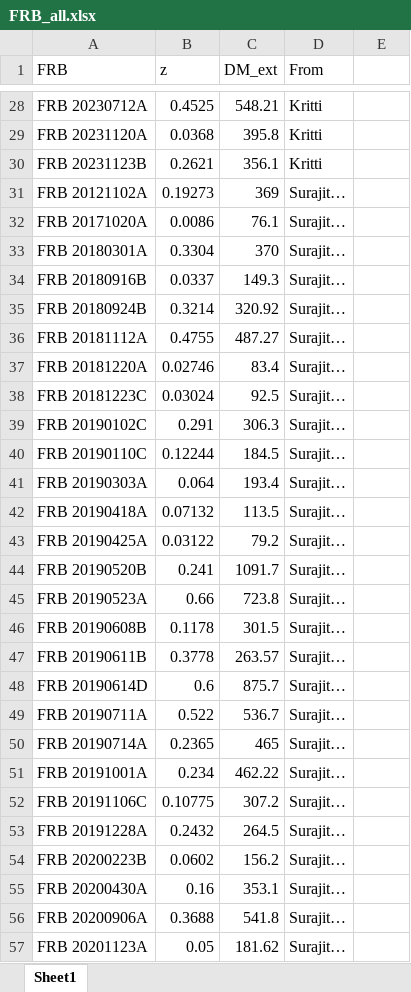
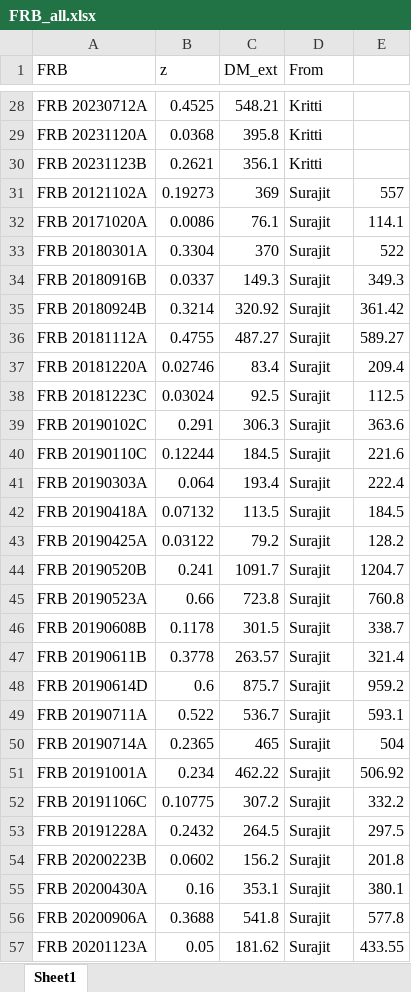
Before and after one commit to MariosNT/FRB_GW_association_cosmo, an Excel workbook: Data/FRB_all.xlsx, sheet Sheet1, drawn as a sheet; only a part is shown, gaps mark what is left out; values as stored, in another font and other column widths than the file's, no borders; the diff covers the shown part only; the diff names each change by its address in the sheet, - before the commit and + after, or states it on an @@ line.

```diff
--- a/Data/FRB_all.xlsx (sheet Sheet1)
+++ b/Data/FRB_all.xlsx (sheet Sheet1)
-D31:D57 (From): Surajit…
+D31:D57 (From): Surajit
-E31: (empty)
+E31: 557
-E32: (empty)
+E32: 114.1
-E33: (empty)
+E33: 522
-E34: (empty)
+E34: 349.3
-E35: (empty)
+E35: 361.42
-E36: (empty)
+E36: 589.27
-E37: (empty)
+E37: 209.4
-E38: (empty)
+E38: 112.5
-E39: (empty)
+E39: 363.6
-E40: (empty)
+E40: 221.6
-E41: (empty)
+E41: 222.4
-E42: (empty)
+E42: 184.5
-E43: (empty)
+E43: 128.2
-E44: (empty)
+E44: 1204.7
-E45: (empty)
+E45: 760.8
-E46: (empty)
+E46: 338.7
-E47: (empty)
+E47: 321.4
-E48: (empty)
+E48: 959.2
-E49: (empty)
+E49: 593.1
-E50: (empty)
+E50: 504
-E51: (empty)
+E51: 506.92
-E52: (empty)
+E52: 332.2
-E53: (empty)
+E53: 297.5
-E54: (empty)
+E54: 201.8
-E55: (empty)
+E55: 380.1
-E56: (empty)
+E56: 577.8
-E57: (empty)
+E57: 433.55
```
Also changed, not shown: 63 edited cells elsewhere in this sheet, Data/FRB_Kritti.xlsx, 2 other files.
